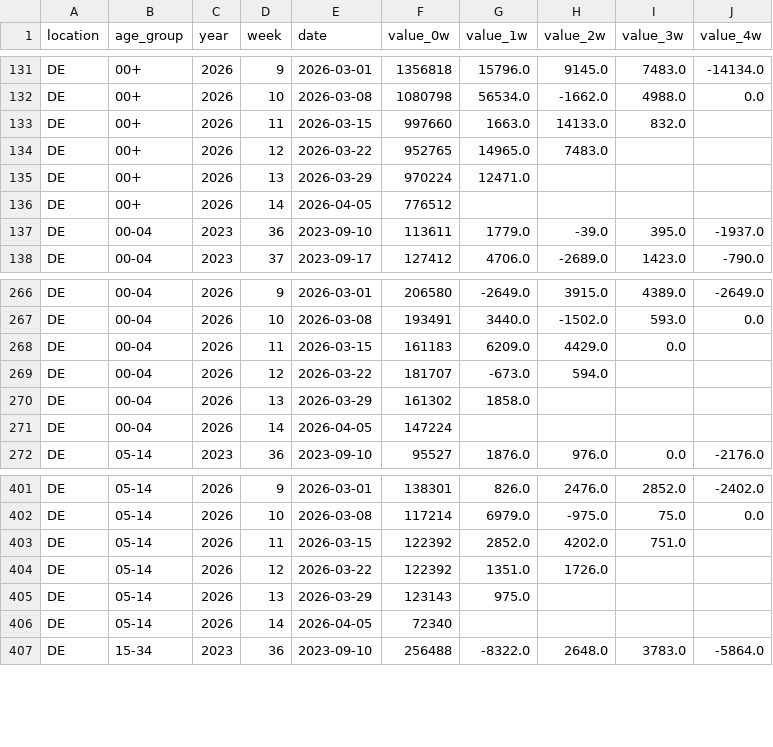
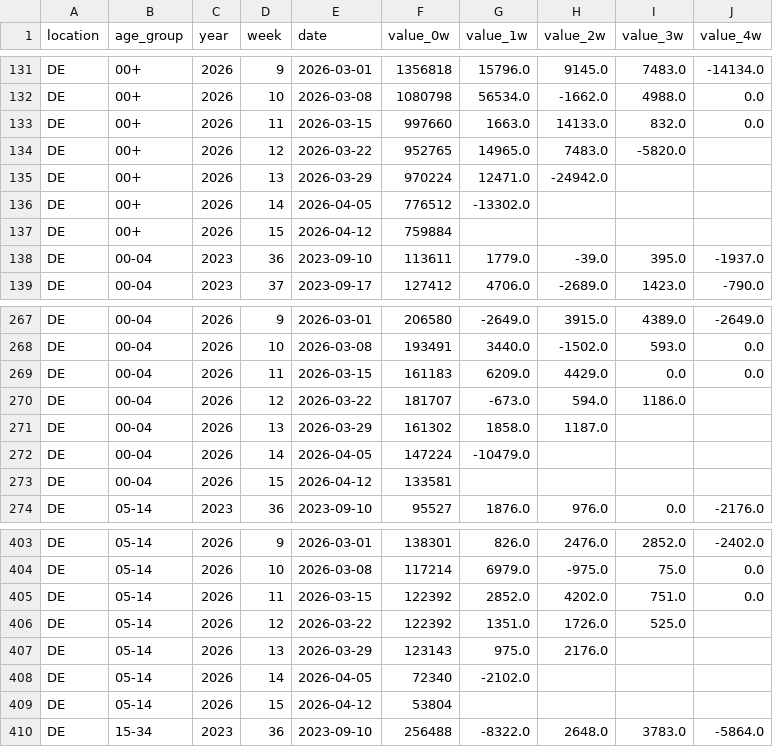
Before and after one commit to kit-health-statistics/RESPINOW-realtime, a CSV file: data/reporting_triangle-agi-are-preprocessed.csv, drawn as a sheet; only a part is shown, gaps mark what is left out; the diff covers the shown part only.

```diff
--- a/data/reporting_triangle-agi-are-preprocessed.csv
+++ b/data/reporting_triangle-agi-are-preprocessed.csv
@@ -132,6 +132,7 @@ DE,00+,2026,9,2026-03-01,1356818,15796.0,9145.0,7483.0,-14134.0
 DE,00+,2026,10,2026-03-08,1080798,56534.0,-1662.0,4988.0,0.0
-DE,00+,2026,11,2026-03-15,997660,1663.0,14133.0,832.0,
-DE,00+,2026,12,2026-03-22,952765,14965.0,7483.0,,
-DE,00+,2026,13,2026-03-29,970224,12471.0,,,
-DE,00+,2026,14,2026-04-05,776512,,,,
+DE,00+,2026,11,2026-03-15,997660,1663.0,14133.0,832.0,0.0
+DE,00+,2026,12,2026-03-22,952765,14965.0,7483.0,-5820.0,
+DE,00+,2026,13,2026-03-29,970224,12471.0,-24942.0,,
+DE,00+,2026,14,2026-04-05,776512,-13302.0,,,
+DE,00+,2026,15,2026-04-12,759884,,,,
 DE,00-04,2023,36,2023-09-10,113611,1779.0,-39.0,395.0,-1937.0
@@ -267,6 +268,7 @@ DE,00-04,2026,9,2026-03-01,206580,-2649.0,3915.0,4389.0,-2649.0
 DE,00-04,2026,10,2026-03-08,193491,3440.0,-1502.0,593.0,0.0
-DE,00-04,2026,11,2026-03-15,161183,6209.0,4429.0,0.0,
-DE,00-04,2026,12,2026-03-22,181707,-673.0,594.0,,
-DE,00-04,2026,13,2026-03-29,161302,1858.0,,,
-DE,00-04,2026,14,2026-04-05,147224,,,,
+DE,00-04,2026,11,2026-03-15,161183,6209.0,4429.0,0.0,0.0
+DE,00-04,2026,12,2026-03-22,181707,-673.0,594.0,1186.0,
+DE,00-04,2026,13,2026-03-29,161302,1858.0,1187.0,,
+DE,00-04,2026,14,2026-04-05,147224,-10479.0,,,
+DE,00-04,2026,15,2026-04-12,133581,,,,
 DE,05-14,2023,36,2023-09-10,95527,1876.0,976.0,0.0,-2176.0
@@ -402,6 +404,7 @@ DE,05-14,2026,9,2026-03-01,138301,826.0,2476.0,2852.0,-2402.0
 DE,05-14,2026,10,2026-03-08,117214,6979.0,-975.0,75.0,0.0
-DE,05-14,2026,11,2026-03-15,122392,2852.0,4202.0,751.0,
-DE,05-14,2026,12,2026-03-22,122392,1351.0,1726.0,,
-DE,05-14,2026,13,2026-03-29,123143,975.0,,,
-DE,05-14,2026,14,2026-04-05,72340,,,,
+DE,05-14,2026,11,2026-03-15,122392,2852.0,4202.0,751.0,0.0
+DE,05-14,2026,12,2026-03-22,122392,1351.0,1726.0,525.0,
+DE,05-14,2026,13,2026-03-29,123143,975.0,2176.0,,
+DE,05-14,2026,14,2026-04-05,72340,-2102.0,,,
+DE,05-14,2026,15,2026-04-12,53804,,,,
 DE,15-34,2023,36,2023-09-10,256488,-8322.0,2648.0,3783.0,-5864.0
```
Also changed, not shown: 15 added rows and 60 edited cells elsewhere in this file, data/latest_data-agi-are.csv, data/reporting_triangle-agi-are.csv, 1 other file.
